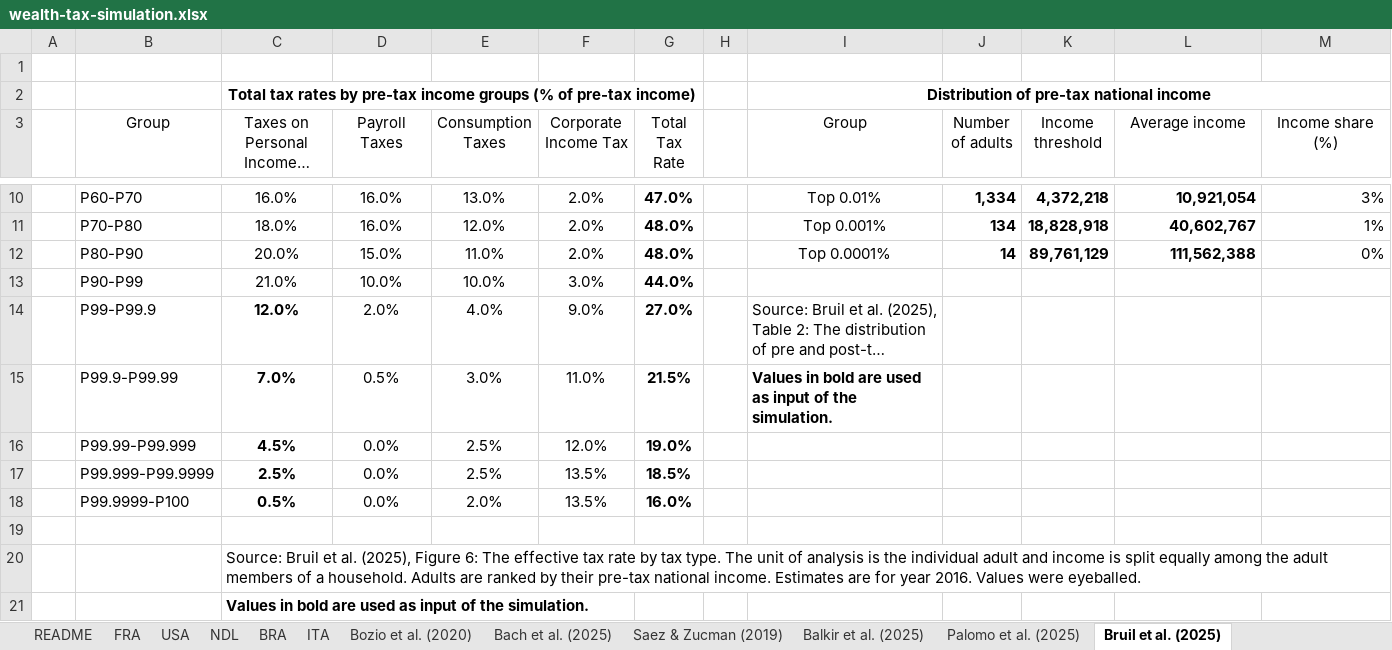
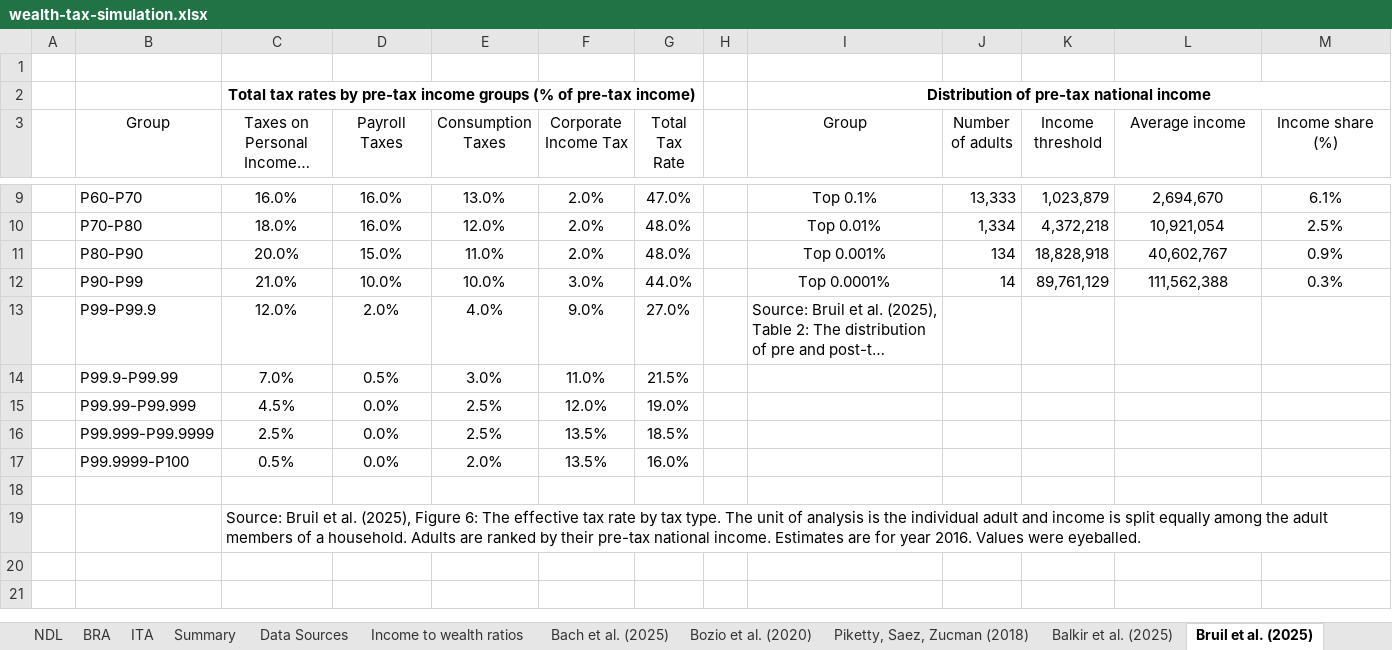
Before and after one commit to leonmouillet/wealth-tax-simulator, an Excel workbook: public/wealth-tax-simulation.xlsx, sheet Bruil et al. (2025), drawn as a sheet; only a part is shown, gaps mark what is left out; long unchanged cells end in …; values as stored, in another font and other column widths than the file's, no borders; removed rows and columns are numbered as before the commit, all else as after; the diff covers the shown part only; the diff names each change by its address in the sheet, - before the commit and + after, or states it on an @@ line.

```diff
--- a/public/wealth-tax-simulation.xlsx (sheet Bruil et al. (2025))
+++ b/public/wealth-tax-simulation.xlsx (sheet Bruil et al. (2025))
-sheet tab: Saez & Zucman (2019)
+sheet tab: Summary
+sheet tab: Data Sources
+sheet tab: Piketty, Saez, Zucman (2018)
@@ sheet tab order changed: NDL | BRA | ITA | Summary | Data Sources | Income to wealth ratios | Bach et al. (2025) | Bozio et al. (2020) | Piketty, Saez, Zucman (2018) | Balkir et al. (2025) | Bruil et al. (2025) @@
-G9:G17 bold: on
+G9:G17 bold: off
-I9 (Group): Top 0.01%
+I9 (Group): Top 0.1%
-J9:L11 bold: on
+J9:L11 bold: off
-J9 (Number of adults): 1,334
+J9 (Number of adults): 13,333
-K9 (Income threshold): 4,372,218
+K9 (Income threshold): 1,023,879
-L9:M11 alignment: right
+L9:M11 alignment: center
-L9 (Average income): 10,921,054
+L9 (Average income): 2,694,670
-M9 (Income share (%)): 3%
+M9 (Income share (%)): 6.1%
-I10 (Group): Top 0.001%
+I10 (Group): Top 0.01%
-J10 (Number of adults): 134
+J10 (Number of adults): 1,334
-K10 (Income threshold): 18,828,918
+K10 (Income threshold): 4,372,218
-L10 (Average income): 40,602,767
+L10 (Average income): 10,921,054
-M10 (Income share (%)): 1%
+M10 (Income share (%)): 2.5%
-I11 (Group): Top 0.0001%
+I11 (Group): Top 0.001%
-J11 (Number of adults): 14
+J11 (Number of adults): 134
-K11 (Income threshold): 89,761,129
+K11 (Income threshold): 18,828,918
-L11 (Average income): 111,562,388
+L11 (Average income): 40,602,767
-M11 (Income share (%)): 0%
+M11 (Income share (%)): 0.9%
-I12 (Group): (empty)
+I12 (Group): Top 0.0001%
-J12 (Number of adults): (empty)
+J12 (Number of adults): 14
-K12 (Income threshold): (empty)
+K12 (Income threshold): 89,761,129
-L12 (Average income): (empty)
+L12 (Average income): 111,562,388
-M12 (Income share (%)): (empty)
+M12 (Income share (%)): 0.3%
-C13:C17 bold: on
+C13:C17 bold: off
-I14 (Group): Values in bold are used as input of the simulation.
+I14 (Group): (empty)
-row 21:  |  | Values in bold are used as input of the simulation.
```
Also changed, not shown: 1 removed row, 24 edited cells and cell formats elsewhere in this sheet, sheet WID, sheet USA, sheet ITA, sheet BRA, sheet FRA, sheet NDL, 7 more sheets, other sheet tabs, formulas that keep their value, hidden cells, charts or pictures, 9 other files.
